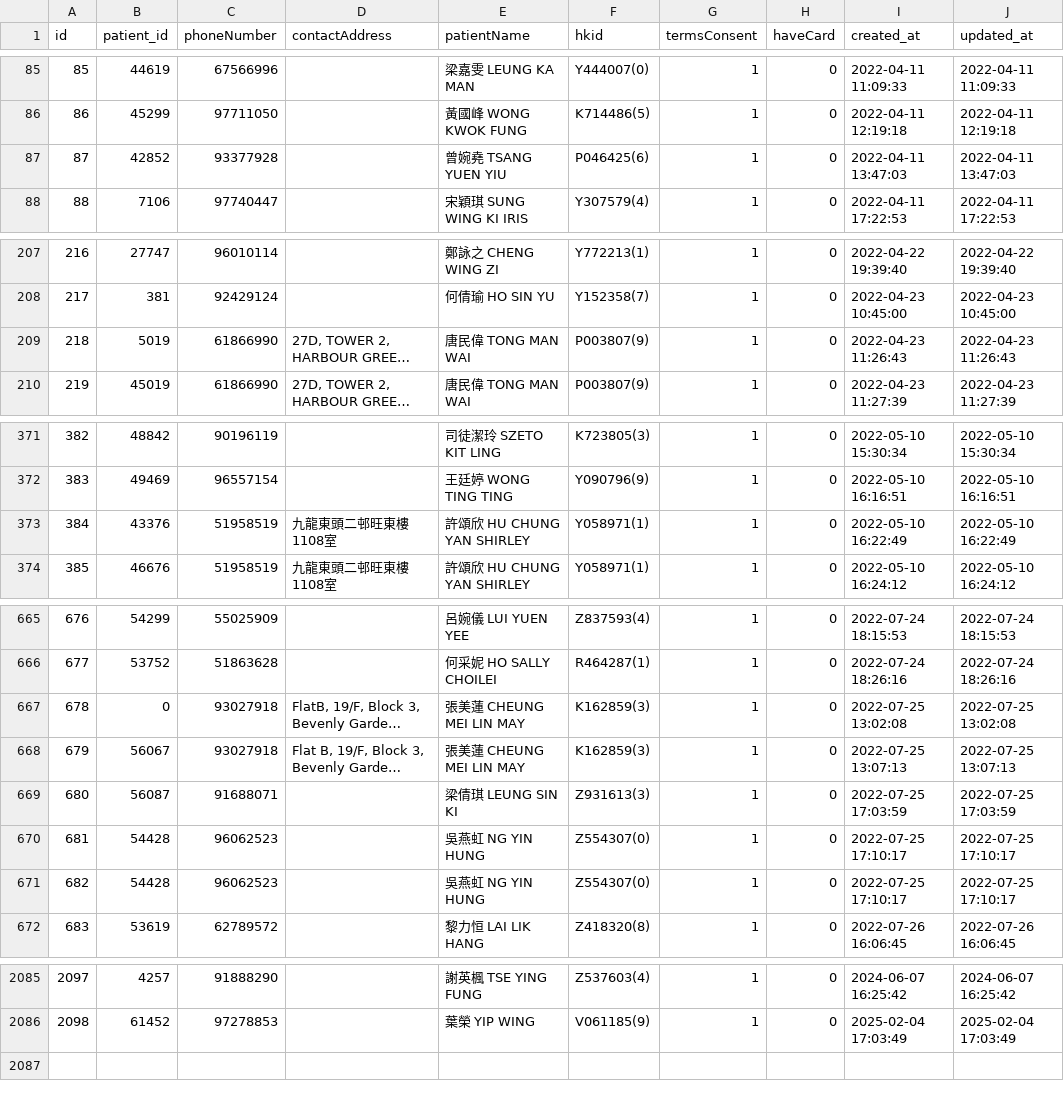
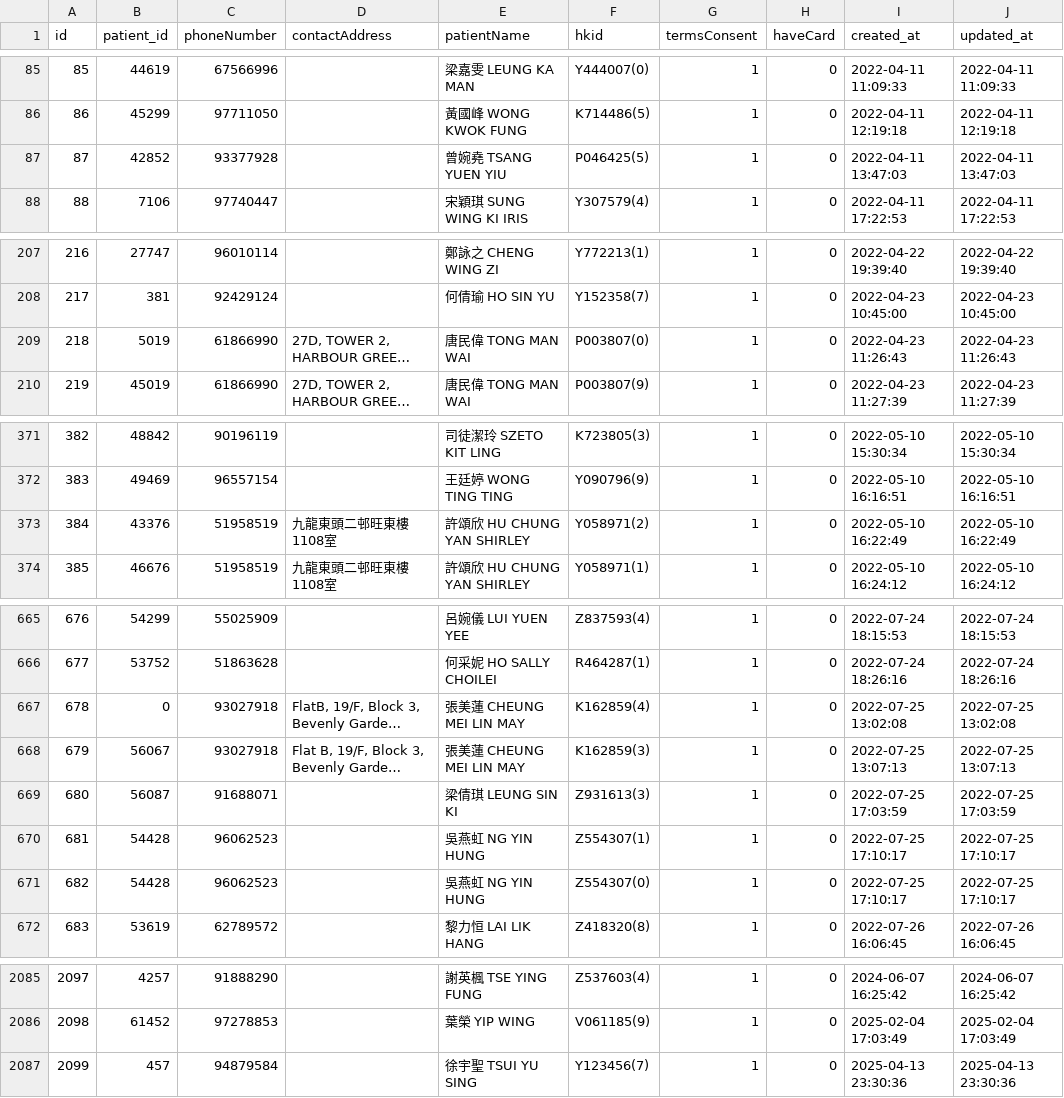
Before and after one commit to lemon03390/aspiratcm-clinic, a CSV file: frontend/public/data/memberships.csv, drawn as a sheet; only a part is shown, gaps mark what is left out; long unchanged cells end in …; the diff covers the shown part only; the diff names each change by its address in the sheet, - before the commit and + after, or states it on an @@ line.

```diff
--- a/frontend/public/data/memberships.csv
+++ b/frontend/public/data/memberships.csv
-F87 (hkid): P046425(6)
+F87 (hkid): P046425(5)
-F209 (hkid): P003807(9)
+F209 (hkid): P003807(0)
-F373 (hkid): Y058971(1)
+F373 (hkid): Y058971(2)
-F667 (hkid): K162859(3)
+F667 (hkid): K162859(4)
-F670 (hkid): Z554307(0)
+F670 (hkid): Z554307(1)
+row 2087: 2099 | 457 | 94879584 |  | 徐宇聖 TSUI YU SING | Y123456(7) | 1 | 0 | 2025-04-13 23:30:36 | 2025-04-13 23:30:36
```
Also changed, not shown: 8 edited cells elsewhere in this file, frontend/public/data/membership_account_balances.csv, 48 other files.
